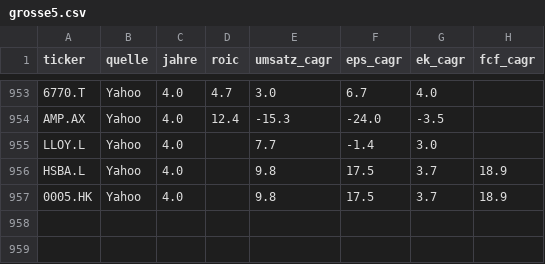
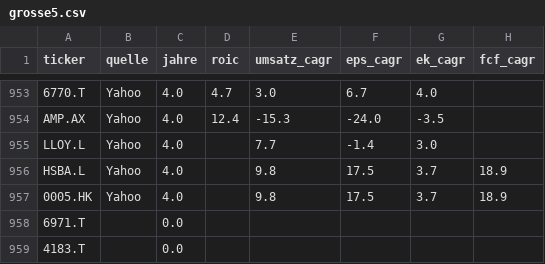
Before and after one commit to JNstocks/screener, a CSV file: daten/grosse5.csv, drawn as a sheet; only a part is shown, gaps mark what is left out; the diff names each change by its address in the sheet, - before the commit and + after, or states it on an @@ line.

```diff
--- a/daten/grosse5.csv
+++ b/daten/grosse5.csv
+row 958: 6971.T |  | 0.0
+row 959: 4183.T |  | 0.0
```
Also changed, not shown: daten/stammdaten.csv, 3 other files.
